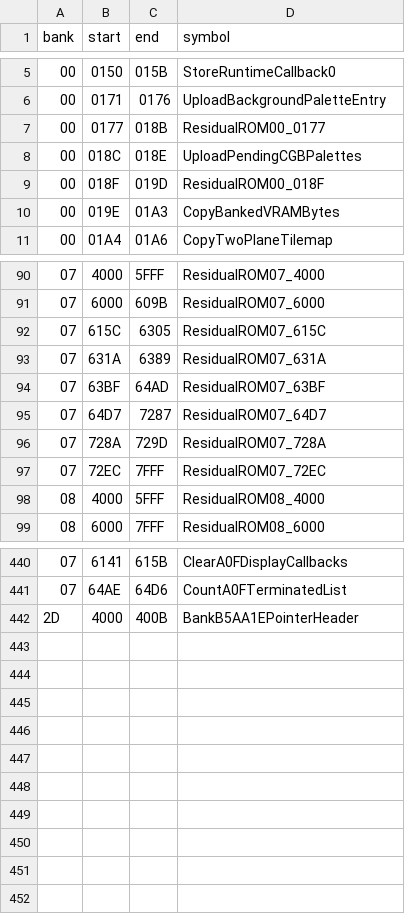
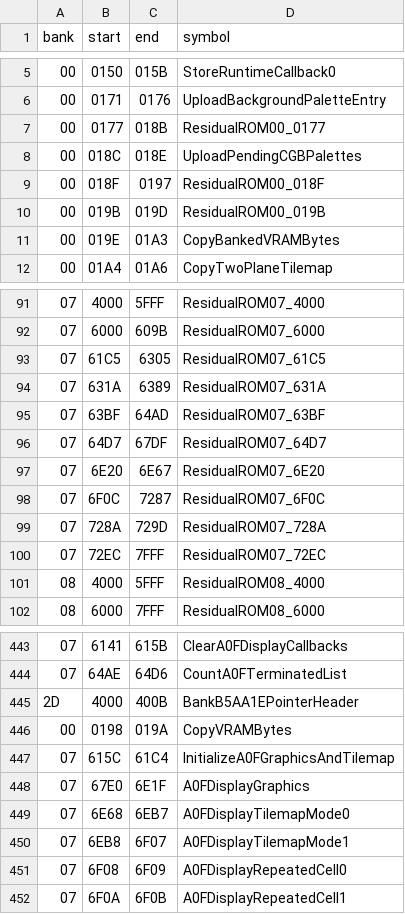
Before and after one commit to zenaror/net-de-get, a TSV file: config/excerpts.tsv, drawn as a sheet; only a part is shown, gaps mark what is left out.

Commit message:
Disassemble A0F graphics initialization and measured tilemap resources

```diff
--- a/config/excerpts.tsv
+++ b/config/excerpts.tsv
@@ -8,3 +8,4 @@ bank	start	end	symbol
 00	018C	018E	UploadPendingCGBPalettes
-00	018F	019D	ResidualROM00_018F
+00	018F	0197	ResidualROM00_018F
+00	019B	019D	ResidualROM00_019B
 00	019E	01A3	CopyBankedVRAMBytes
@@ -91,6 +92,8 @@ bank	start	end	symbol
 07	6000	609B	ResidualROM07_6000
-07	615C	6305	ResidualROM07_615C
+07	61C5	6305	ResidualROM07_61C5
 07	631A	6389	ResidualROM07_631A
 07	63BF	64AD	ResidualROM07_63BF
-07	64D7	7287	ResidualROM07_64D7
+07	64D7	67DF	ResidualROM07_64D7
+07	6E20	6E67	ResidualROM07_6E20
+07	6F0C	7287	ResidualROM07_6F0C
 07	728A	729D	ResidualROM07_728A
@@ -442 +445,8 @@ bank	start	end	symbol
 2D	4000	400B	BankB5AA1EPointerHeader
+00	0198	019A	CopyVRAMBytes
+07	615C	61C4	InitializeA0FGraphicsAndTilemap
+07	67E0	6E1F	A0FDisplayGraphics
+07	6E68	6EB7	A0FDisplayTilemapMode0
+07	6EB8	6F07	A0FDisplayTilemapMode1
+07	6F08	6F09	A0FDisplayRepeatedCell0
+07	6F0A	6F0B	A0FDisplayRepeatedCell1
```
Also changed, not shown: 12 other files.
